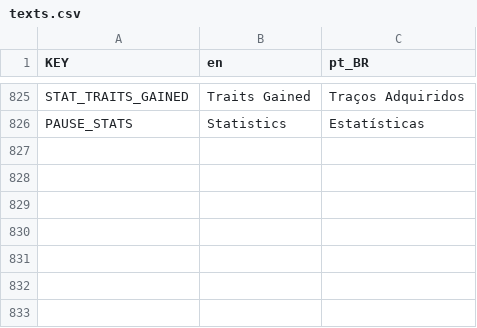
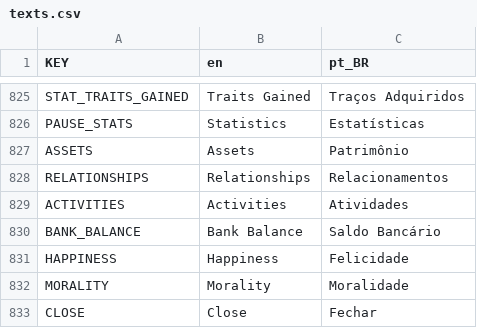
Before and after one commit to raphahgomes/NewLife_Simulation, a CSV file: data/localization/texts.csv, drawn as a sheet; only a part is shown, gaps mark what is left out.

Commit message:
Redesign GameHUD to BitLife-style layout: green header, scrollable event feed, bottom nav bar with 5 tabs (Phase/Assets/Age+/Relationships/Activities), stat bars at bottom, activities popup menu, new localization keys

```diff
--- a/data/localization/texts.csv
+++ b/data/localization/texts.csv
@@ -826 +826,8 @@ STAT_TRAITS_GAINED,Traits Gained,Traços Adquiridos
 PAUSE_STATS,Statistics,Estatísticas
+ASSETS,Assets,Patrimônio
+RELATIONSHIPS,Relationships,Relacionamentos
+ACTIVITIES,Activities,Atividades
+BANK_BALANCE,Bank Balance,Saldo Bancário
+HAPPINESS,Happiness,Felicidade
+MORALITY,Morality,Moralidade
+CLOSE,Close,Fechar
```
Also changed, not shown: 8 other files.
